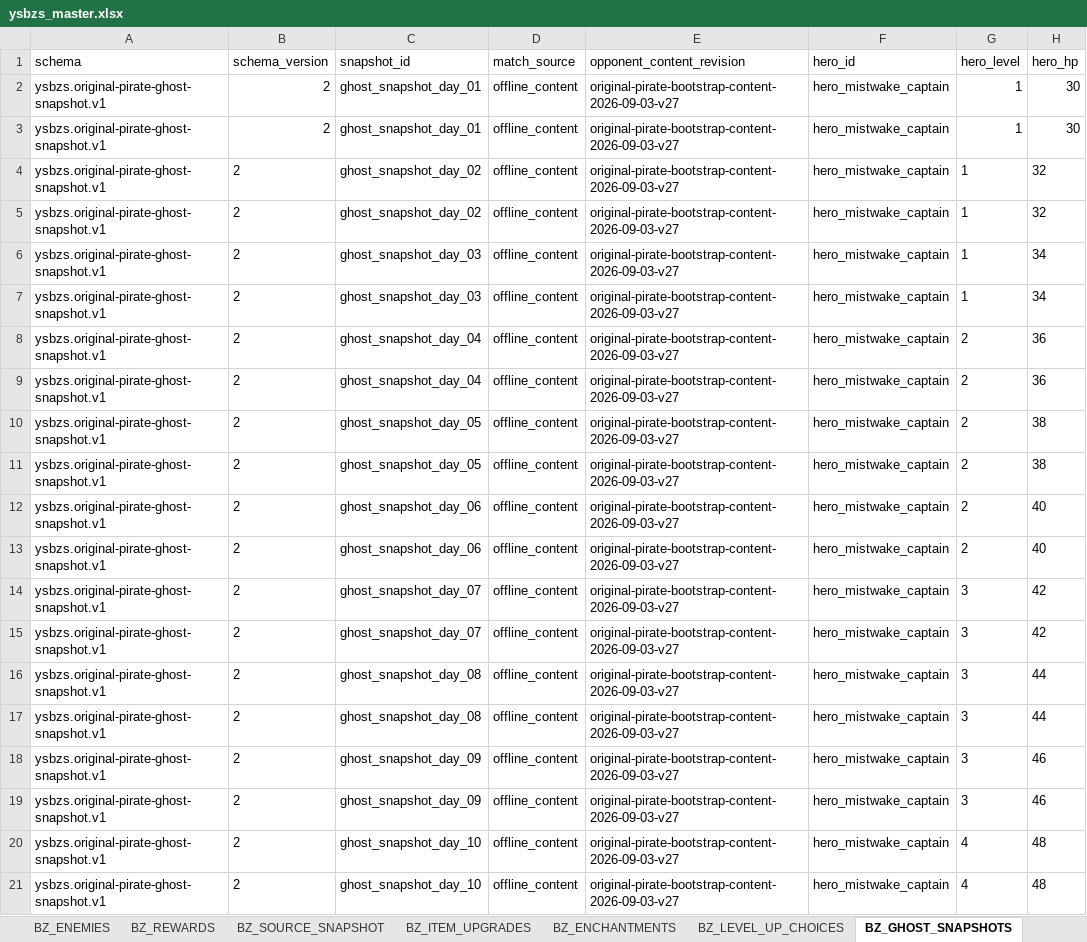
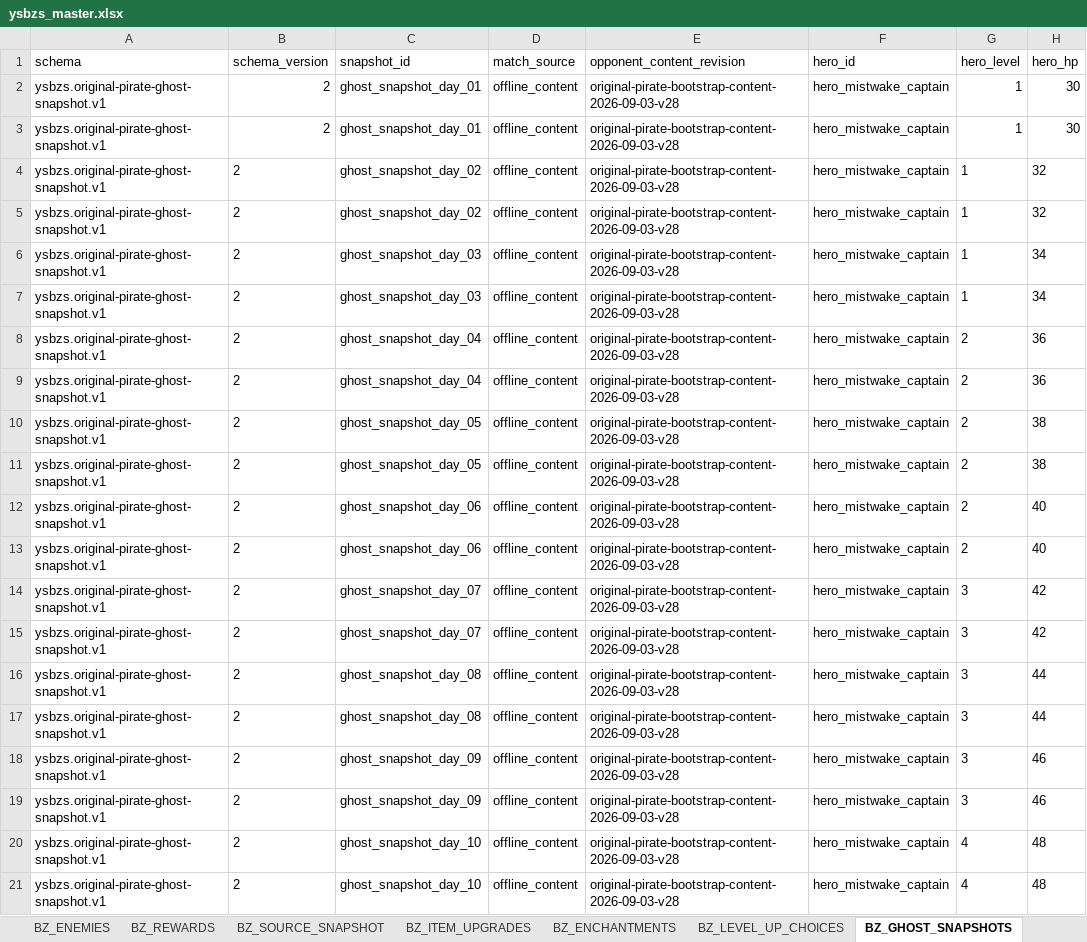
Before and after one commit to jyf0330/ysbzs, an Excel workbook: xlsx/ysbzs_master.xlsx, sheet BZ_GHOST_SNAPSHOTS, drawn as a sheet; only a part is shown; values as stored, in another font and other column widths than the file's, no borders; the diff names each change by its address in the sheet, - before the commit and + after, or states it on an @@ line.

Commit message:
data(content): add original pirate burn response

```diff
--- a/xlsx/ysbzs_master.xlsx (sheet BZ_GHOST_SNAPSHOTS)
+++ b/xlsx/ysbzs_master.xlsx (sheet BZ_GHOST_SNAPSHOTS)
-E2:E21 (opponent_content_revision): original-pirate-bootstrap-content-2026-09-03-v27
+E2:E21 (opponent_content_revision): original-pirate-bootstrap-content-2026-09-03-v28
```
Also changed, not shown: sheet BZ_ITEM_EFFECTS, sheet BZ_GAMEPLAY, sheet BZ_SOURCE_SNAPSHOT, sheet BZ_ITEM_SKILLS, 10 other files.
